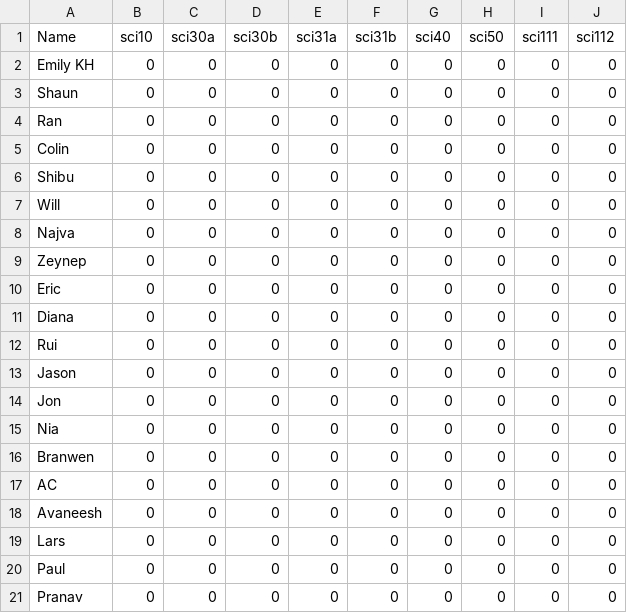
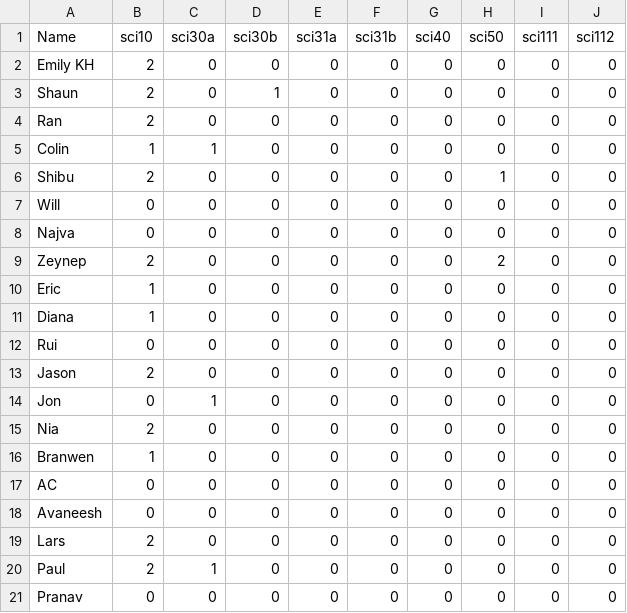
Before and after one commit to zenkavi/CoursePlanning, a CSV file: data/teaching_history.csv, drawn as a sheet.

Commit message:
updated teaching history

```diff
--- a/data/teaching_history.csv
+++ b/data/teaching_history.csv
@@ -1,21 +1,21 @@
 Name,sci10,sci30a,sci30b,sci31a,sci31b,sci40,sci50,sci111,sci112
-Emily KH,0,0,0,0,0,0,0,0,0
-Shaun,0,0,0,0,0,0,0,0,0
-Ran,0,0,0,0,0,0,0,0,0
-Colin,0,0,0,0,0,0,0,0,0
-Shibu,0,0,0,0,0,0,0,0,0
+Emily KH,2,0,0,0,0,0,0,0,0
+Shaun,2,0,1,0,0,0,0,0,0
+Ran,2,0,0,0,0,0,0,0,0
+Colin,1,1,0,0,0,0,0,0,0
+Shibu,2,0,0,0,0,0,1,0,0
 Will,0,0,0,0,0,0,0,0,0
 Najva,0,0,0,0,0,0,0,0,0
-Zeynep,0,0,0,0,0,0,0,0,0
-Eric,0,0,0,0,0,0,0,0,0
-Diana,0,0,0,0,0,0,0,0,0
+Zeynep,2,0,0,0,0,0,2,0,0
+Eric,1,0,0,0,0,0,0,0,0
+Diana,1,0,0,0,0,0,0,0,0
 Rui,0,0,0,0,0,0,0,0,0
-Jason,0,0,0,0,0,0,0,0,0
-Jon,0,0,0,0,0,0,0,0,0
-Nia,0,0,0,0,0,0,0,0,0
-Branwen,0,0,0,0,0,0,0,0,0
+Jason,2,0,0,0,0,0,0,0,0
+Jon,0,1,0,0,0,0,0,0,0
+Nia,2,0,0,0,0,0,0,0,0
+Branwen,1,0,0,0,0,0,0,0,0
 AC,0,0,0,0,0,0,0,0,0
 Avaneesh,0,0,0,0,0,0,0,0,0
-Lars,0,0,0,0,0,0,0,0,0
-Paul,0,0,0,0,0,0,0,0,0
+Lars,2,0,0,0,0,0,0,0,0
+Paul,2,1,0,0,0,0,0,0,0
 Pranav,0,0,0,0,0,0,0,0,0
```
